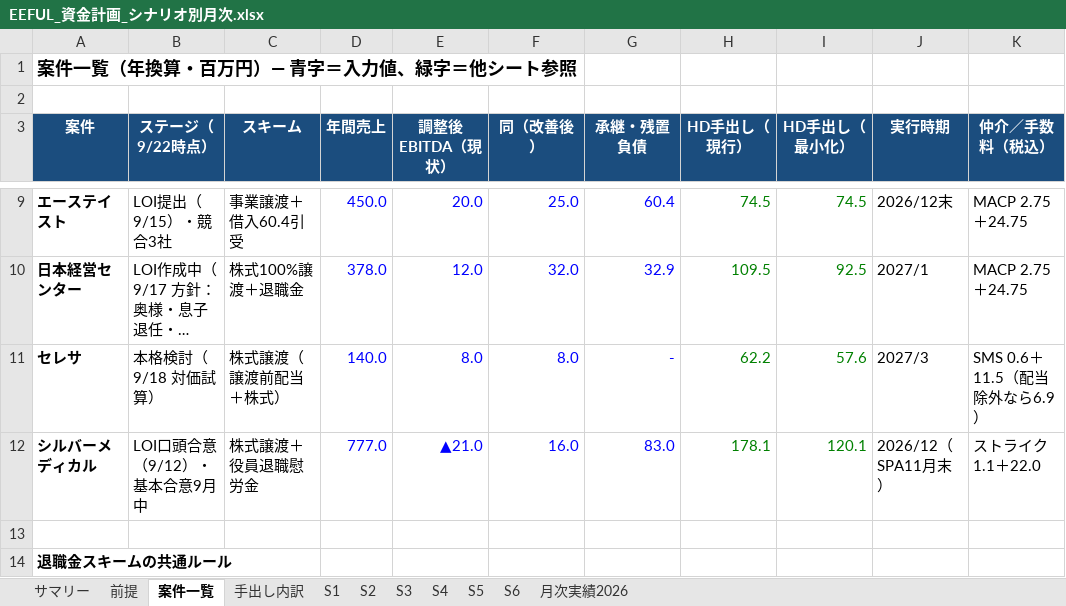
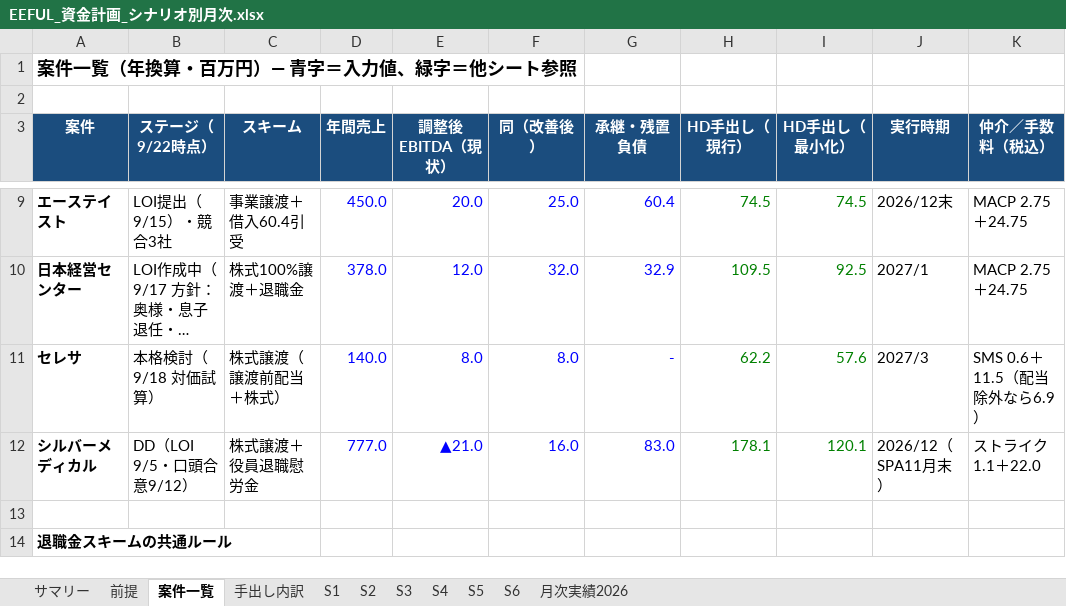
Before and after one commit to hmoriyama-cyber/Moriyama, an Excel workbook: EEFUL_資金計画_シナリオ別月次.xlsx, sheet 案件一覧, drawn as a sheet; only a part is shown, gaps mark what is left out; long unchanged cells end in …; values as stored, in another font and other column widths than the file's, no borders; the diff names each change by its address in the sheet, - before the commit and + after, or states it on an @@ line.

```diff
--- a/EEFUL_資金計画_シナリオ別月次.xlsx (sheet 案件一覧)
+++ b/EEFUL_資金計画_シナリオ別月次.xlsx (sheet 案件一覧)
-B12 (ステージ（9/22時点）): LOI口頭合意（9/12）・基本合意9月中
+B12 (ステージ（9/22時点）): DD（LOI 9/5・口頭合意9/12）
```
Also changed, not shown: sheet サマリー.
